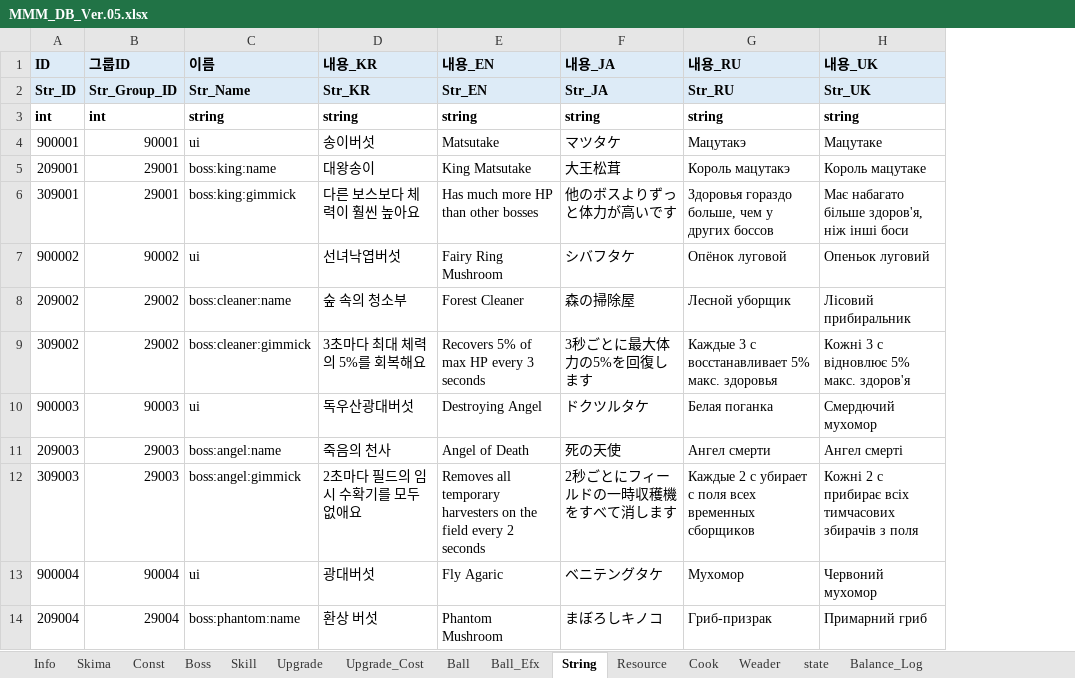
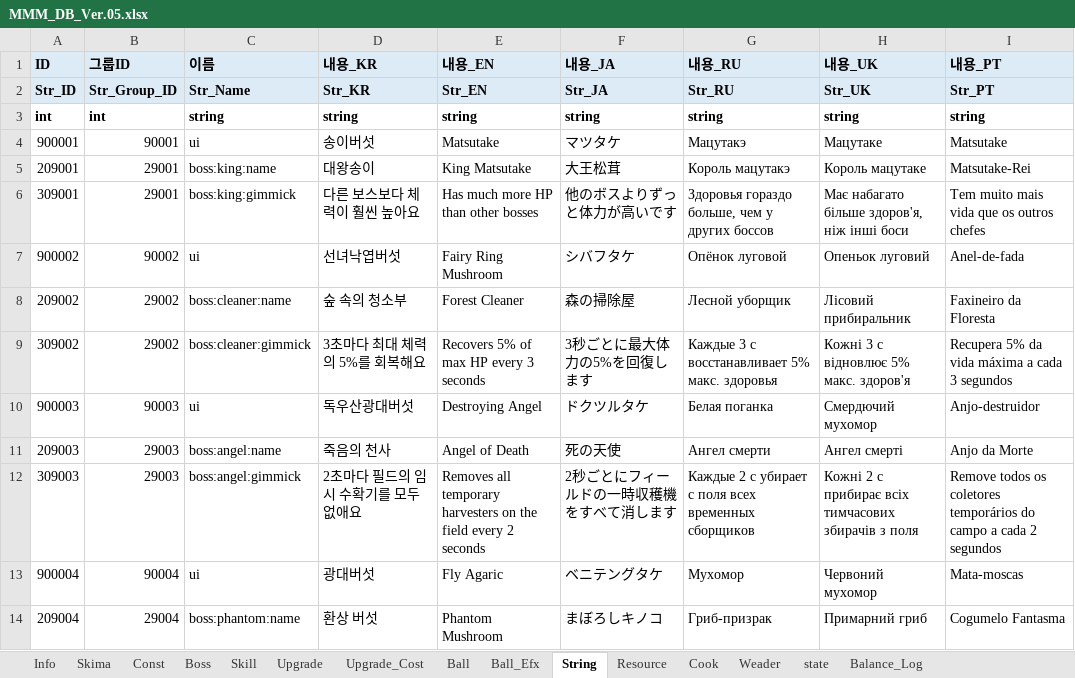
Before and after one commit to Edjeodhe/MoreMustMush, an Excel workbook: Assets/DB/MMM_DB_Ver.05.xlsx, sheet String, drawn as a sheet; only a part is shown; values as stored, in another font and other column widths than the file's, no borders; the diff names each change by its address in the sheet, - before the commit and + after, or states it on an @@ line.

```diff
--- a/Assets/DB/MMM_DB_Ver.05.xlsx (sheet String)
+++ b/Assets/DB/MMM_DB_Ver.05.xlsx (sheet String)
+column I (내용_PT), rows 2-14: Str_PT | string | Matsutake | Matsutake-Rei | Tem muito mais vida que os outros chefes | Anel-de-fada | Faxineiro da Floresta | Recupera 5% da vida máxima a cada 3 segundos | Anjo-destruidor | Anjo da Morte | Remove todos os coletores temporários do campo a cada 2 segundos | Mata-moscas | Cogumelo Fantasma
```
Also changed, not shown: 14 other files.
